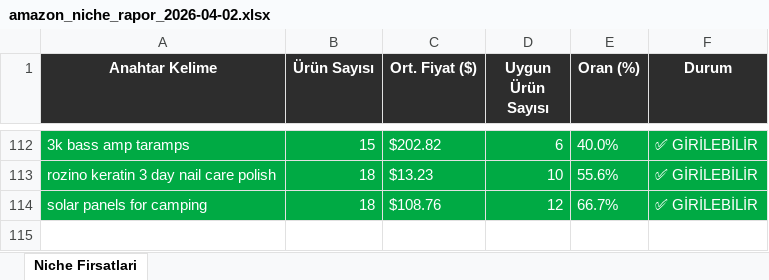
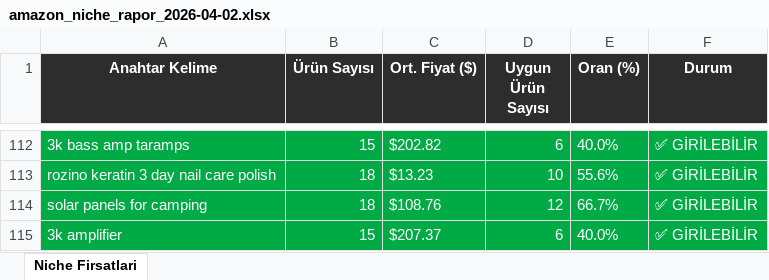
Before and after one commit to furkanarslan3445-coder/amazon-pl-research, an Excel workbook: output/amazon_niche_rapor_2026-04-02.xlsx, sheet Niche Firsatlari, drawn as a sheet; only a part is shown, gaps mark what is left out; values as stored, in another font and other column widths than the file's, no borders; the diff names each change by its address in the sheet, - before the commit and + after, or states it on an @@ line.

```diff
--- a/output/amazon_niche_rapor_2026-04-02.xlsx (sheet Niche Firsatlari)
+++ b/output/amazon_niche_rapor_2026-04-02.xlsx (sheet Niche Firsatlari)
+row 115: 3k amplifier | 15 | $207.37 | 6 | 40.0% | ✅ GİRİLEBİLİR
```
Also changed, not shown: 1 other file.
